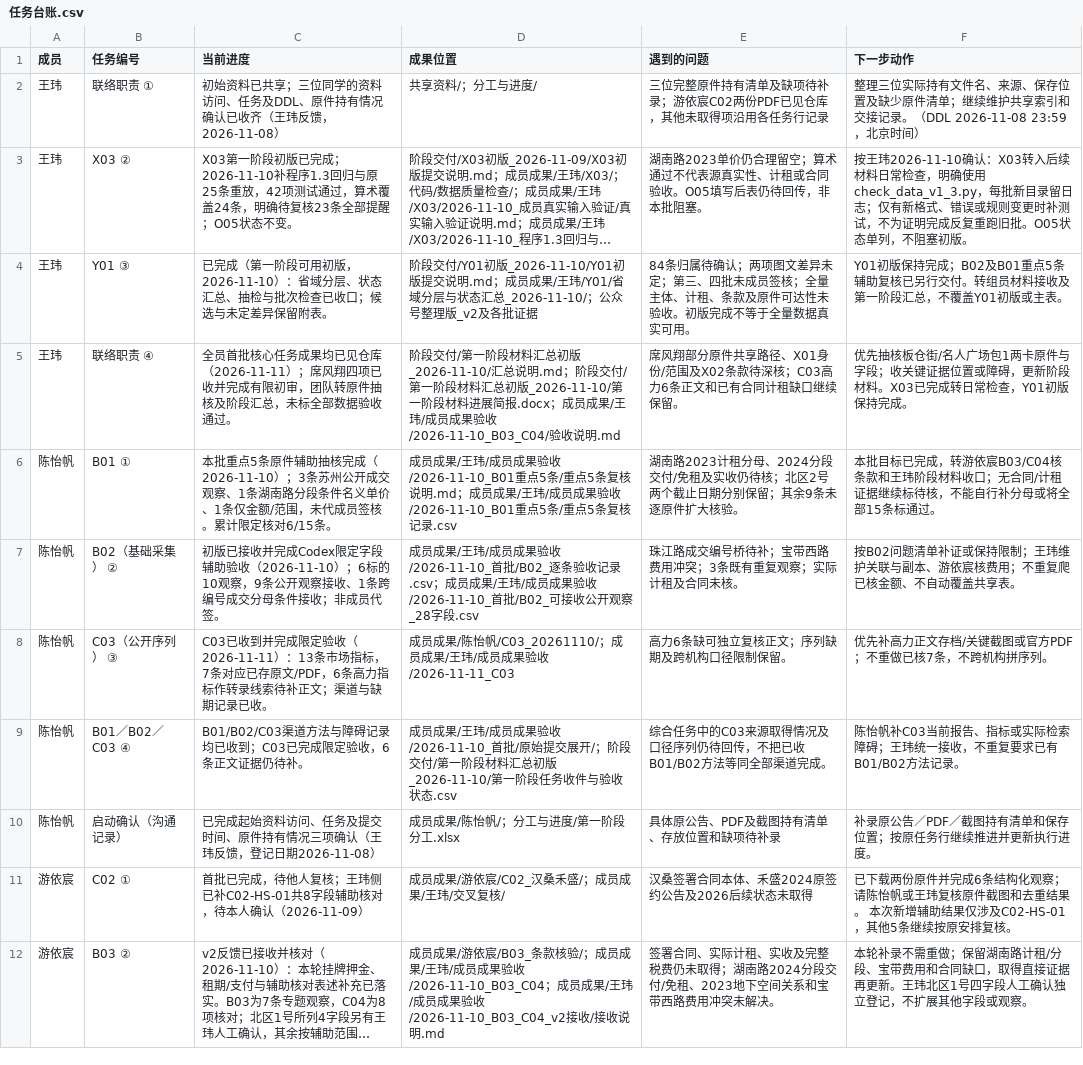
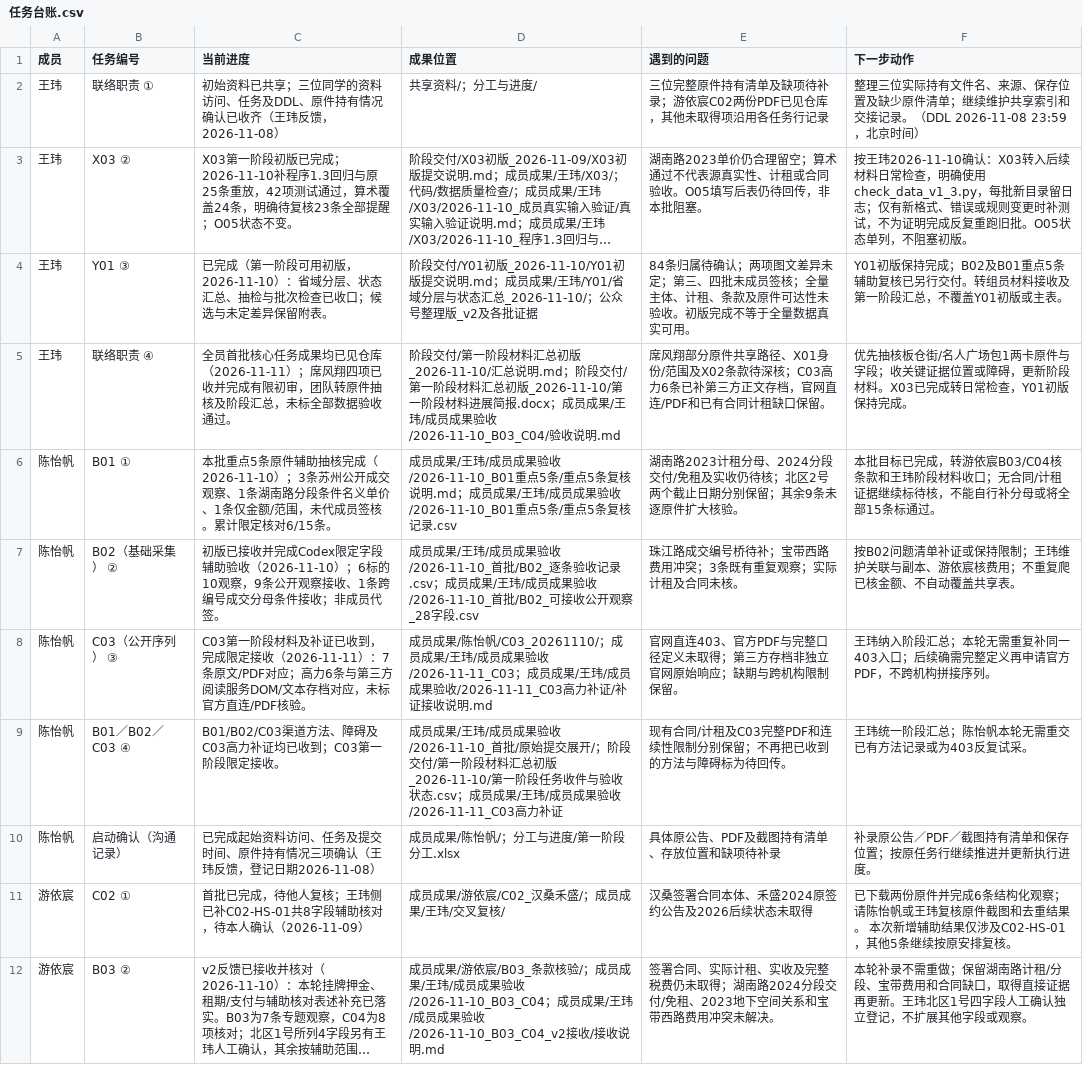
Before and after one commit to CenMunn/rongtong-js-rent-research, a CSV file: 分工与进度/任务台账.csv, drawn as a sheet; only a part is shown; long unchanged cells end in ….

```diff
--- a/分工与进度/任务台账.csv
+++ b/分工与进度/任务台账.csv
@@ -4,7 +4,7 @@
 王玮,Y01 ③,已完成（第一阶段可用初版，2026-11-10）：省域分层、状态汇总、抽检与批次检查已收口；候选与未定差异保留附表。,阶段交付/Y01初版_2026-11-10/Y01初版提交说明.md；成员成果/王玮/Y01/省域分层与状态汇总_2026-11-10/；公众号整理版_v2及各批证据,84条归属待确认；两项图文差异未定；第三、四批未成员签核；全量主体、计租、条款及原件可达性未验收。初版完成不等于全量数据真实可用。,Y01初版保持完成；B02及B01重点5条辅助复核已另行交付。转组员材料接收及第一阶段汇总，不覆盖Y01初版或主表。
-王玮,联络职责 ④,全员首批核心任务成果均已见仓库（2026-11-11）；席风翔四项已收并完成有限初审，团队转原件抽核及阶段汇总，未标全部数据验收通过。,阶段交付/第一阶段材料汇总初版_2026-11-10/汇总说明.md；阶段交付/第一阶段材料汇总初版_2026-11-10/第一阶段材料进展简报.docx；成员成果/王玮/成员成果验收/2026-11-10_B03_C04/验收说明.md,席风翔部分原件共享路径、X01身份/范围及X02条款待深核；C03高力6条正文和已有合同计租缺口继续保留。,优先抽核板仓街/名人广场包1两卡原件与字段；收关键证据位置或障碍，更新阶段材料。X03已完成转日常检查，Y01初版保持完成。
+王玮,联络职责 ④,全员首批核心任务成果均已见仓库（2026-11-11）；席风翔四项已收并完成有限初审，团队转原件抽核及阶段汇总，未标全部数据验收通过。,阶段交付/第一阶段材料汇总初版_2026-11-10/汇总说明.md；阶段交付/第一阶段材料汇总初版_2026-11-10/第一阶段材料进展简报.docx；成员成果/王玮/成员成果验收/2026-11-10_B03_C04/验收说明.md,席风翔部分原件共享路径、X01身份/范围及X02条款待深核；C03高力6条已补第三方正文存档，官网直连/PDF和已有合同计租缺口保留。,优先抽核板仓街/名人广场包1两卡原件与字段；收关键证据位置或障碍，更新阶段材料。X03已完成转日常检查，Y01初版保持完成。
 陈怡帆,B01 ①,本批重点5条原件辅助抽核完成（2026-11-10）；3条苏州公开成交观察、1条湖南路分段条件名义单价、1条仅金额/范围，未代成员签核。累计限定核对6/15条。,成员成果/王玮/成员成果验收/2026-11-10_B01重点5条/重点5条复核说明.md；成员成果/王玮/成员成果验收/2026-11-10_B01重点5条/重点5条复核记录.csv,湖南路2023计租分母、2024分段交付/免租及实收仍待核；北区2号两个截止日期分别保留；其余9条未逐原件扩大核验。,本批目标已完成，转游依宸B03/C04核条款和王玮阶段材料收口；无合同/计租证据继续标待核，不能自行补分母或将全部15条标通过。
 陈怡帆,B02（基础采集） ②,初版已接收并完成Codex限定字段辅助验收（2026-11-10）；6标的10观察，9条公开观察接收、1条跨编号成交分母条件接收；非成员代签。,成员成果/王玮/成员成果验收/2026-11-10_首批/B02_逐条验收记录.csv；成员成果/王玮/成员成果验收/2026-11-10_首批/B02_可接收公开观察_28字段.csv,珠江路成交编号桥待补；宝带西路费用冲突；3条既有重复观察；实际计租及合同未核。,按B02问题清单补证或保持限制；王玮维护关联与副本、游依宸核费用；不重复爬已核金额、不自动覆盖共享表。
-陈怡帆,C03（公开序列） ③,C03已收到并完成限定验收（2026-11-11）：13条市场指标，7条对应已存原文/PDF，6条高力指标作转录线索待补正文；渠道与缺期记录已收。,成员成果/陈怡帆/C03_20261110/；成员成果/王玮/成员成果验收/2026-11-11_C03,高力6条缺可独立复核正文；序列缺期及跨机构口径限制保留。,优先补高力正文存档/关键截图或官方PDF；不重做已核7条，不跨机构拼序列。
-陈怡帆,B01／B02／C03 ④,B01/B02/C03渠道方法与障碍记录均已收到；C03已完成限定验收，6条正文证据仍待补。,成员成果/王玮/成员成果验收/2026-11-10_首批/原始提交展开/；阶段交付/第一阶段材料汇总初版_2026-11-10/第一阶段任务收件与验收状态.csv,综合任务中的C03来源取得情况及口径序列仍待回传，不把已收B01/B02方法等同全部渠道完成。,陈怡帆补C03当前报告、指标或实际检索障碍；王玮统一接收，不重复要求已有B01/B02方法记录。
+陈怡帆,C03（公开序列） ③,C03第一阶段材料及补证已收到，完成限定接收（2026-11-11）：7条原文/PDF对应；高力6条与第三方阅读服务DOM/文本存档对应，未标官方直连/PDF核验。,成员成果/陈怡帆/C03_20261110/；成员成果/王玮/成员成果验收/2026-11-11_C03；成员成果/王玮/成员成果验收/2026-11-11_C03高力补证/补证接收说明.md,官网直连403、官方PDF与完整口径定义未取得；第三方存档非独立官网原始响应；缺期与跨机构限制保留。,王玮纳入阶段汇总；本轮无需重复补同一403入口；后续确需完整定义再申请官方PDF，不跨机构拼接序列。
+陈怡帆,B01／B02／C03 ④,B01/B02/C03渠道方法、障碍及C03高力补证均已收到；C03第一阶段限定接收。,成员成果/王玮/成员成果验收/2026-11-10_首批/原始提交展开/；阶段交付/第一阶段材料汇总初版_2026-11-10/第一阶段任务收件与验收状态.csv；成员成果/王玮/成员成果验收/2026-11-11_C03高力补证,现有合同/计租及C03完整PDF和连续性限制分别保留；不再把已收到的方法与障碍标为待回传。,王玮统一阶段汇总；陈怡帆本轮无需重交已有方法记录或为403反复试采。
 陈怡帆,启动确认（沟通记录）,已完成起始资料访问、任务及提交时间、原件持有情况三项确认（王玮反馈，登记日期2026-11-08）,成员成果/陈怡帆/；分工与进度/第一阶段分工.xlsx,具体原公告、PDF及截图持有清单、存放位置和缺项待补录,补录原公告／PDF／截图持有清单和保存位置；按原任务行继续推进并更新执行进度。
```
Also changed, not shown: 分工与进度/文件索引.csv, 22 other files.
